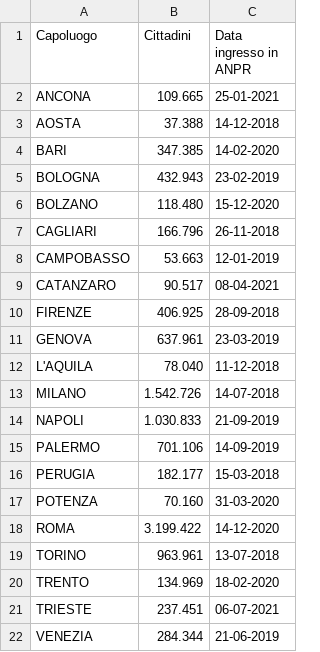
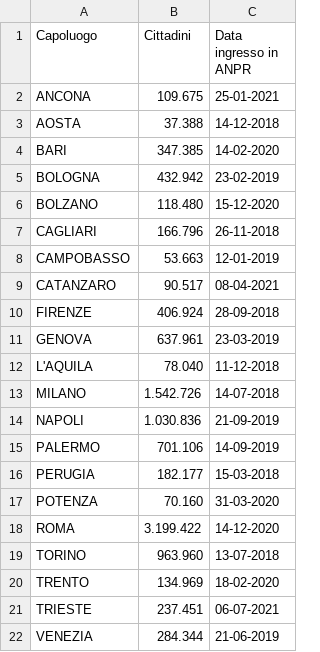
Before and after one commit to mfortini/opendata_backup, a CSV file: ANPR/AnprStatsWeb/Capoluoghi_di_regione.csv, drawn as a sheet.

Commit message:
AnprStatsWeb update

```diff
--- a/ANPR/AnprStatsWeb/Capoluoghi_di_regione.csv
+++ b/ANPR/AnprStatsWeb/Capoluoghi_di_regione.csv
@@ -1,6 +1,6 @@
 "Capoluogo";"Cittadini";"Data ingresso in ANPR"
-"ANCONA";"109.665";"25-01-2021"
+"ANCONA";"109.675";"25-01-2021"
 "AOSTA";"37.388";"14-12-2018"
 "BARI";"347.385";"14-02-2020"
-"BOLOGNA";"432.943";"23-02-2019"
+"BOLOGNA";"432.942";"23-02-2019"
 "BOLZANO";"118.480";"15-12-2020"
@@ -9,3 +9,3 @@
 "CATANZARO";"90.517";"08-04-2021"
-"FIRENZE";"406.925";"28-09-2018"
+"FIRENZE";"406.924";"28-09-2018"
 "GENOVA";"637.961";"23-03-2019"
@@ -13,3 +13,3 @@
 "MILANO";"1.542.726";"14-07-2018"
-"NAPOLI";"1.030.833";"21-09-2019"
+"NAPOLI";"1.030.836";"21-09-2019"
 "PALERMO";"701.106";"14-09-2019"
@@ -18,3 +18,3 @@
 "ROMA";"3.199.422";"14-12-2020"
-"TORINO";"963.961";"13-07-2018"
+"TORINO";"963.960";"13-07-2018"
 "TRENTO";"134.969";"18-02-2020"
```
Also changed, not shown: ANPR/AnprStatsWeb/Distribuzione_per_regione.csv, ANPR/AnprStatsWeb/Report_nazionale.csv.
